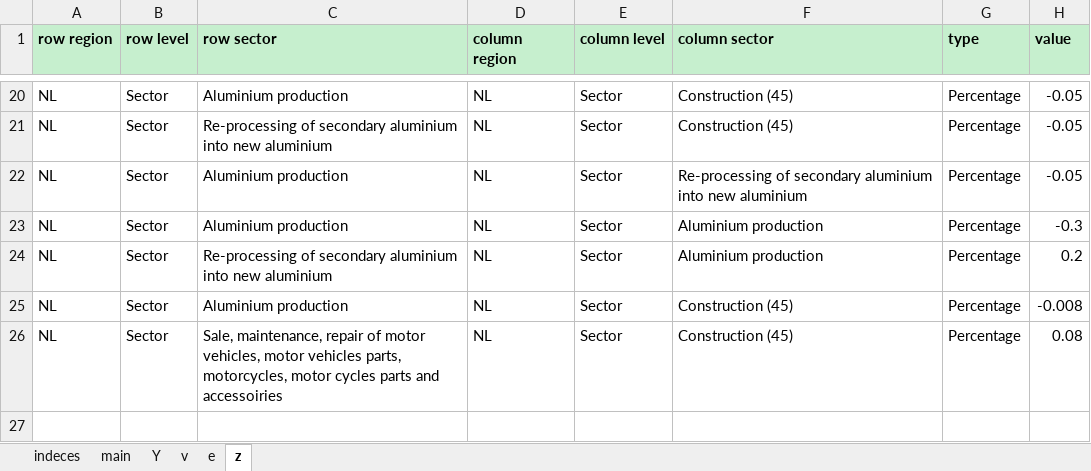
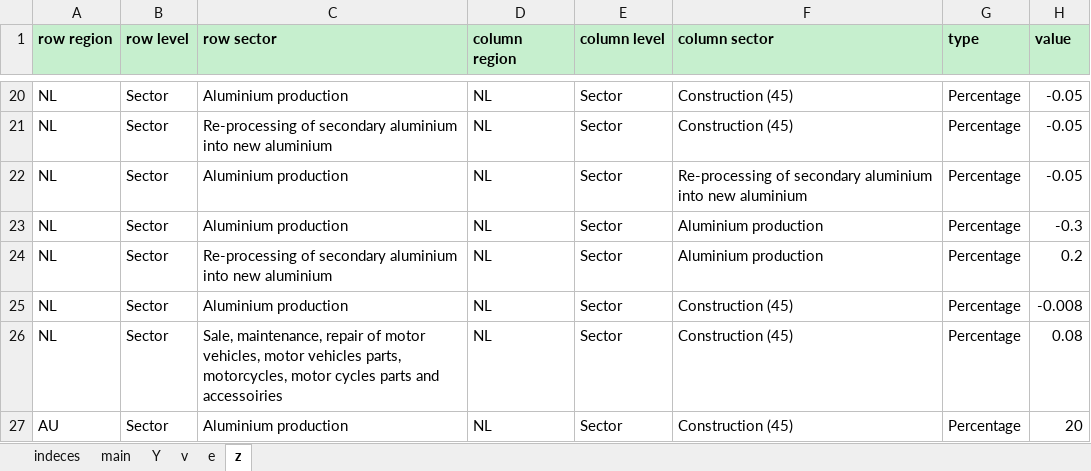
Before and after one commit to RegiRock5/Circular_interventions, an Excel workbook: shock_iot2.xlsx, sheet z, drawn as a sheet; only a part is shown, gaps mark what is left out; values as stored, in another font and other column widths than the file's, no borders; the diff names each change by its address in the sheet, - before the commit and + after, or states it on an @@ line.

Commit message:
include footprint calc
Export the model including the shocks and perform a footprint analysis on a different file. Still needs proper graph

```diff
--- a/shock_iot2.xlsx (sheet z)
+++ b/shock_iot2.xlsx (sheet z)
+row 27: AU | Sector | Aluminium production | NL | Sector | Construction (45) | Percentage | 20
```
Also changed, not shown: 7 other files.
